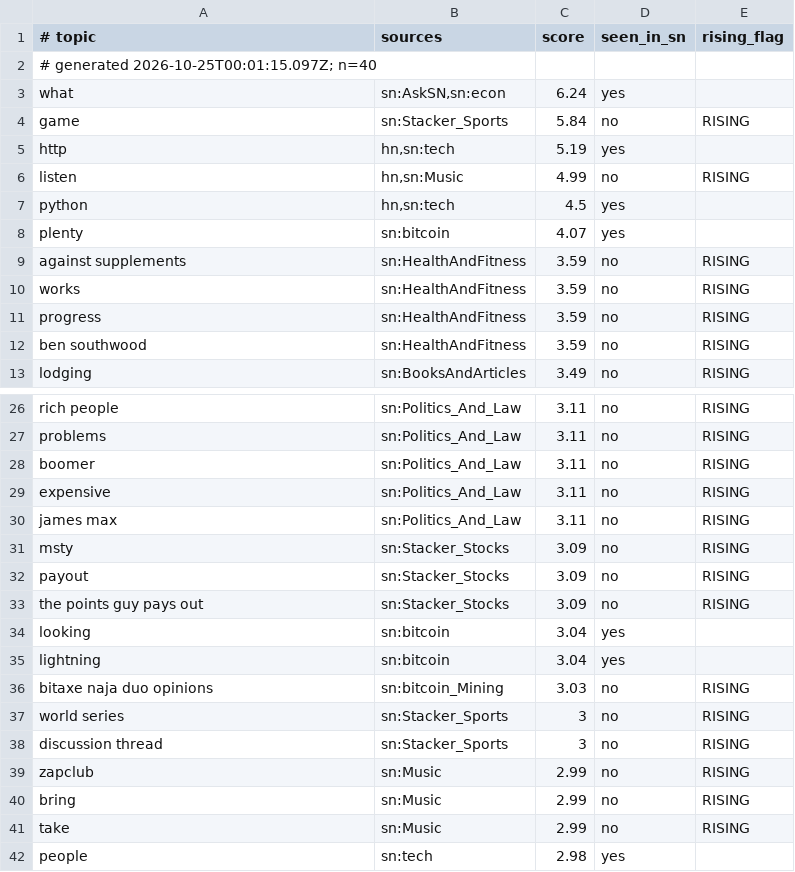
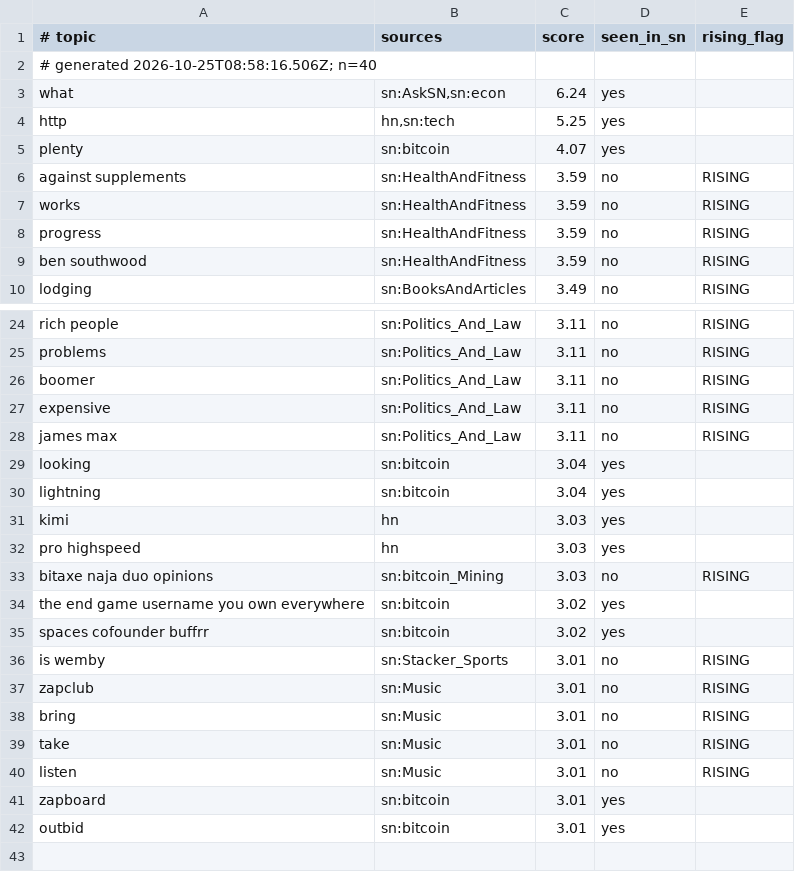
Before and after one commit to hieuk48/sn-monetization-runtime, a TSV file: data/trending/topics.tsv, drawn as a sheet; only a part is shown, gaps mark what is left out; the diff covers the shown part only.

```diff
--- a/data/trending/topics.tsv
+++ b/data/trending/topics.tsv
@@ -1,8 +1,5 @@
 # topic	sources	score	seen_in_sn	rising_flag
-# generated 2026-10-25T00:01:15.097Z; n=40
+# generated 2026-10-25T08:58:16.506Z; n=40
 what	sn:AskSN,sn:econ	6.24	yes	
-game	sn:Stacker_Sports	5.84	no	RISING
-http	hn,sn:tech	5.19	yes	
-listen	hn,sn:Music	4.99	no	RISING
-python	hn,sn:tech	4.5	yes	
+http	hn,sn:tech	5.25	yes	
 plenty	sn:bitcoin	4.07	yes	
@@ -30,13 +28,15 @@ expensive	sn:Politics_And_Law	3.11	no	RISING
 james max	sn:Politics_And_Law	3.11	no	RISING
-msty	sn:Stacker_Stocks	3.09	no	RISING
-payout	sn:Stacker_Stocks	3.09	no	RISING
-the points guy pays out	sn:Stacker_Stocks	3.09	no	RISING
 looking	sn:bitcoin	3.04	yes	
 lightning	sn:bitcoin	3.04	yes	
+kimi	hn	3.03	yes	
+pro highspeed	hn	3.03	yes	
 bitaxe naja duo opinions	sn:bitcoin_Mining	3.03	no	RISING
-world series	sn:Stacker_Sports	3	no	RISING
-discussion thread	sn:Stacker_Sports	3	no	RISING
-zapclub	sn:Music	2.99	no	RISING
-bring	sn:Music	2.99	no	RISING
-take	sn:Music	2.99	no	RISING
-people	sn:tech	2.98	yes	
+the end game username you own everywhere	sn:bitcoin	3.02	yes	
+spaces cofounder buffrr	sn:bitcoin	3.02	yes	
+is wemby	sn:Stacker_Sports	3.01	no	RISING
+zapclub	sn:Music	3.01	no	RISING
+bring	sn:Music	3.01	no	RISING
+take	sn:Music	3.01	no	RISING
+listen	sn:Music	3.01	no	RISING
+zapboard	sn:bitcoin	3.01	yes	
+outbid	sn:bitcoin	3.01	yes	
```
Also changed, not shown: 2 added rows, 1 removed row and 2 edited cells elsewhere in this file.
